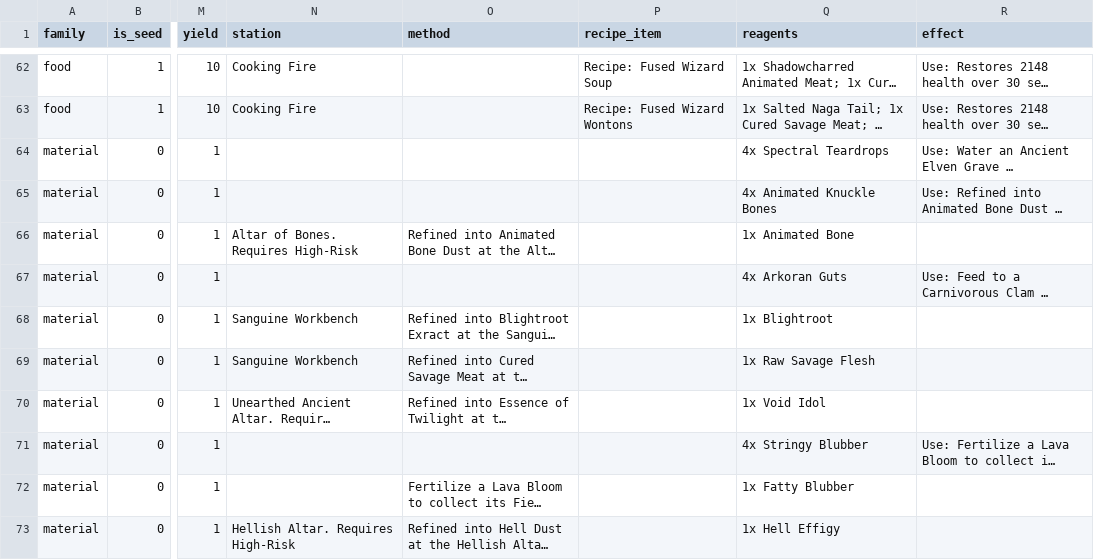
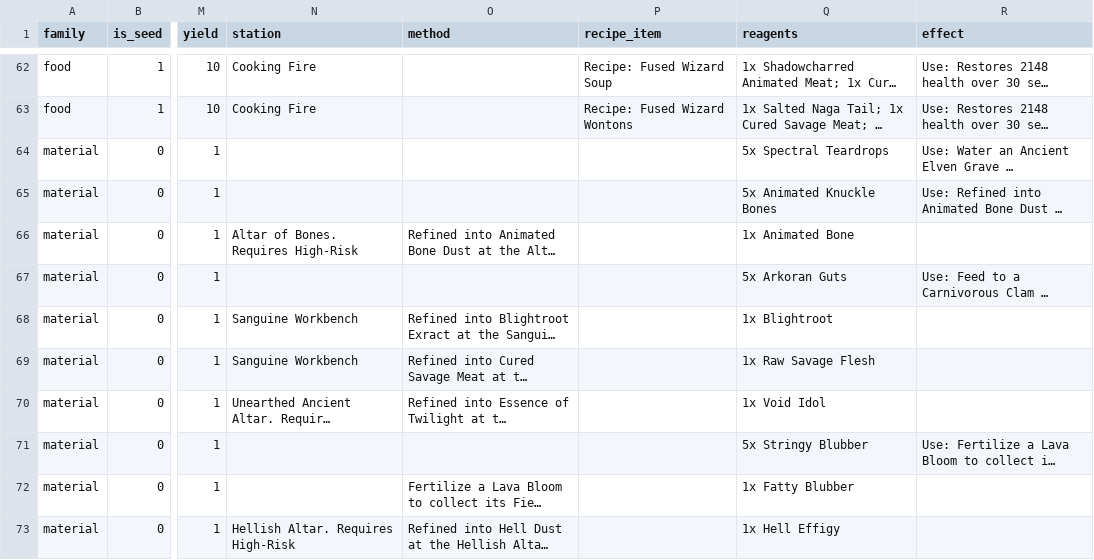
Before and after one commit to pbozic/coa-db, a CSV file: output/highrisk/recipes.csv, drawn as a sheet; only a part is shown, gaps mark what is left out; long unchanged cells end in …; the diff covers the shown part only; the diff names each change by its address in the sheet, - before the commit and + after, or states it on an @@ line.

```diff
--- a/output/highrisk/recipes.csv
+++ b/output/highrisk/recipes.csv
-Q64 (reagents): 4x Spectral Teardrops
+Q64 (reagents): 5x Spectral Teardrops
-Q65 (reagents): 4x Animated Knuckle Bones
+Q65 (reagents): 5x Animated Knuckle Bones
-Q67 (reagents): 4x Arkoran Guts
+Q67 (reagents): 5x Arkoran Guts
-Q71 (reagents): 4x Stringy Blubber
+Q71 (reagents): 5x Stringy Blubber
```
Also changed, not shown: 8 edited cells elsewhere in this file, output/highrisk/raw_materials.csv, output/highrisk/reagents.csv, 10 other files.
